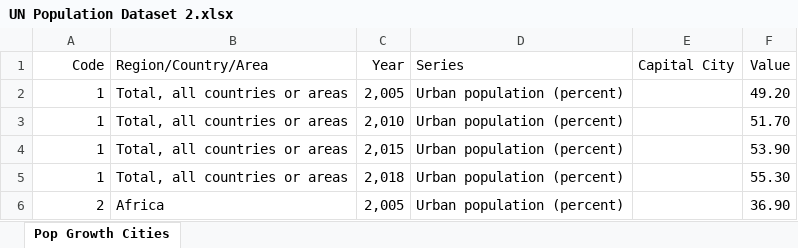
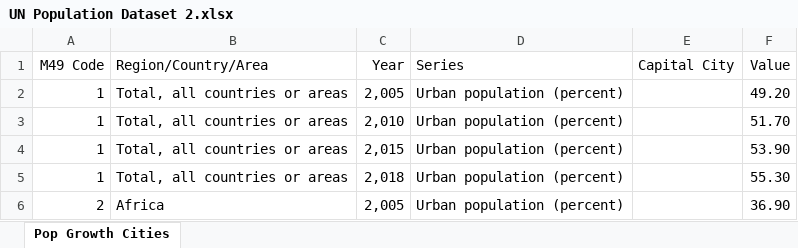
Before and after one commit to tysontrail/un-population-statistics, an Excel workbook: UN Population Datasets/UN Population Dataset 2.xlsx, sheet Pop Growth Cities, drawn as a sheet; only a part is shown; values as stored, in another font and other column widths than the file's, no borders; the diff names each change by its address in the sheet, - before the commit and + after, or states it on an @@ line.

```diff
--- a/UN Population Datasets/UN Population Dataset 2.xlsx (sheet Pop Growth Cities)
+++ b/UN Population Datasets/UN Population Dataset 2.xlsx (sheet Pop Growth Cities)
-A1: Code
+A1: M49 Code
```
Also changed, not shown: UN Population Datasets/UN Population Dataset 1.xlsx.
